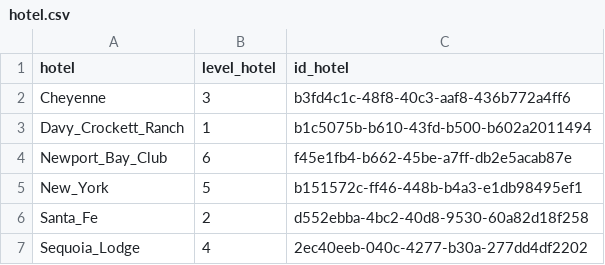
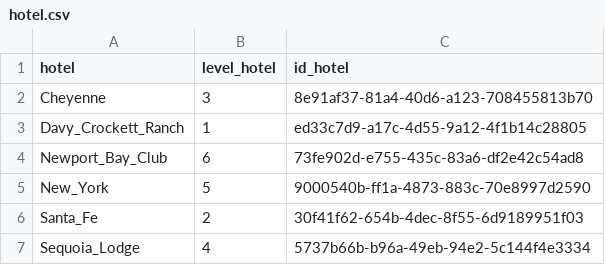
Before and after one commit to paulineattal/M2SISE_DisneyTextMining, a CSV file: fichiers/tables/hotel.csv, drawn as a sheet.

```diff
--- a/fichiers/tables/hotel.csv
+++ b/fichiers/tables/hotel.csv
@@ -1,7 +1,7 @@
 hotel;level_hotel;id_hotel
-Cheyenne;3;b3fd4c1c-48f8-40c3-aaf8-436b772a4ff6
-Davy_Crockett_Ranch;1;b1c5075b-b610-43fd-b500-b602a2011494
-Newport_Bay_Club;6;f45e1fb4-b662-45be-a7ff-db2e5acab87e
-New_York;5;b151572c-ff46-448b-b4a3-e1db98495ef1
-Santa_Fe;2;d552ebba-4bc2-40d8-9530-60a82d18f258
-Sequoia_Lodge;4;2ec40eeb-040c-4277-b30a-277dd4df2202
+Cheyenne;3;8e91af37-81a4-40d6-a123-708455813b70
+Davy_Crockett_Ranch;1;ed33c7d9-a17c-4d55-9a12-4f1b14c28805
+Newport_Bay_Club;6;73fe902d-e755-435c-83a6-df2e42c54ad8
+New_York;5;9000540b-ff1a-4873-883c-70e8997d2590
+Santa_Fe;2;30f41f62-654b-4dec-8f55-6d9189951f03
+Sequoia_Lodge;4;5737b66b-b96a-49eb-94e2-5c144f4e3334
```
Also changed, not shown: fichiers/tables/room.csv, 4 other files.
